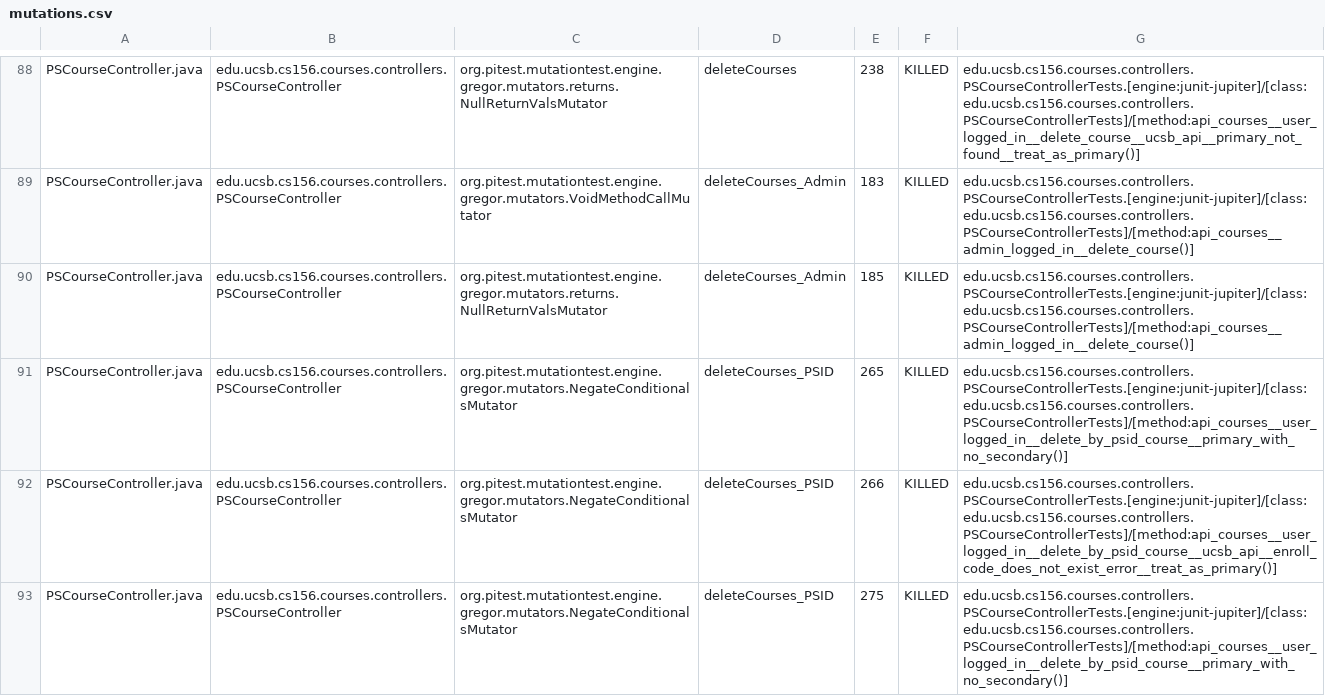
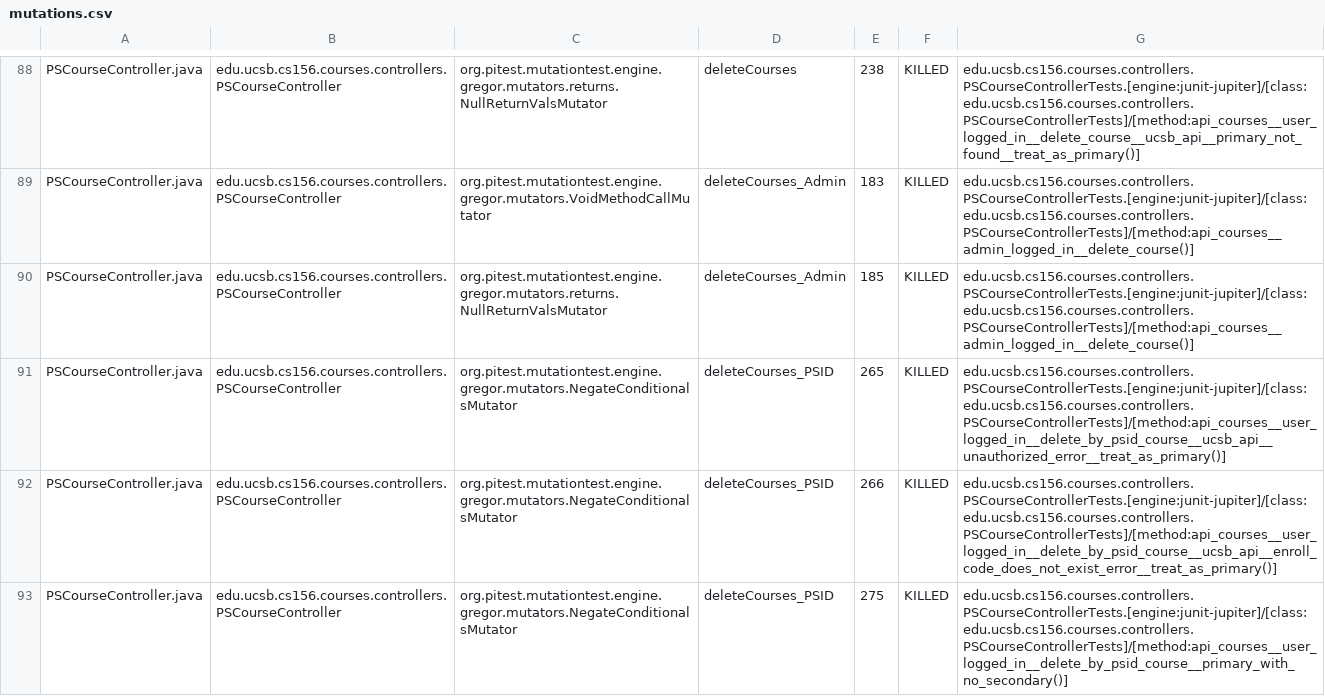
Before and after one commit to ucsb-cs156-f24/proj-courses-f24-04, a CSV file: prs/21/pitest/mutations.csv, drawn as a sheet; only a part is shown, gaps mark what is left out; the diff covers the shown part only.

Commit message:
Deploying to gh-pages from @ ucsb-cs156-f24/proj-courses-f24-04@5381d23b68d3fc8eabd8ef16fed72fae703dd3d9 🚀

```diff
--- a/prs/21/pitest/mutations.csv
+++ b/prs/21/pitest/mutations.csv
@@ -90,3 +90,3 @@ PSCourseController.java,edu.ucsb.cs156.courses.controllers.PSCourseController,or
 PSCourseController.java,edu.ucsb.cs156.courses.controllers.PSCourseController,org.pitest.mutationtest.engine.gregor.mutators.returns.NullReturnValsMutator,deleteCourses_Admin,185,KILLED,edu.ucsb.cs156.courses.controllers.PSCourseControllerTests.[engine:junit-jupiter]/[class:edu.ucsb.cs156.courses.controllers.PSCourseControllerTests]/[method:api_courses__admin_logged_in__delete_course()]
-PSCourseController.java,edu.ucsb.cs156.courses.controllers.PSCourseController,org.pitest.mutationtest.engine.gregor.mutators.NegateConditionalsMutator,deleteCourses_PSID,265,KILLED,edu.ucsb.cs156.courses.controllers.PSCourseControllerTests.[engine:junit-jupiter]/[class:edu.ucsb.cs156.courses.controllers.PSCourseControllerTests]/[method:api_courses__user_logged_in__delete_by_psid_course__primary_with_no_secondary()]
+PSCourseController.java,edu.ucsb.cs156.courses.controllers.PSCourseController,org.pitest.mutationtest.engine.gregor.mutators.NegateConditionalsMutator,deleteCourses_PSID,265,KILLED,edu.ucsb.cs156.courses.controllers.PSCourseControllerTests.[engine:junit-jupiter]/[class:edu.ucsb.cs156.courses.controllers.PSCourseControllerTests]/[method:api_courses__user_logged_in__delete_by_psid_course__ucsb_api__unauthorized_error__treat_as_primary()]
 PSCourseController.java,edu.ucsb.cs156.courses.controllers.PSCourseController,org.pitest.mutationtest.engine.gregor.mutators.NegateConditionalsMutator,deleteCourses_PSID,266,KILLED,edu.ucsb.cs156.courses.controllers.PSCourseControllerTests.[engine:junit-jupiter]/[class:edu.ucsb.cs156.courses.controllers.PSCourseControllerTests]/[method:api_courses__user_logged_in__delete_by_psid_course__ucsb_api__enroll_code_does_not_exist_error__treat_as_primary()]
```
Also changed, not shown: 25 edited cells elsewhere in this file, 44 other files.
